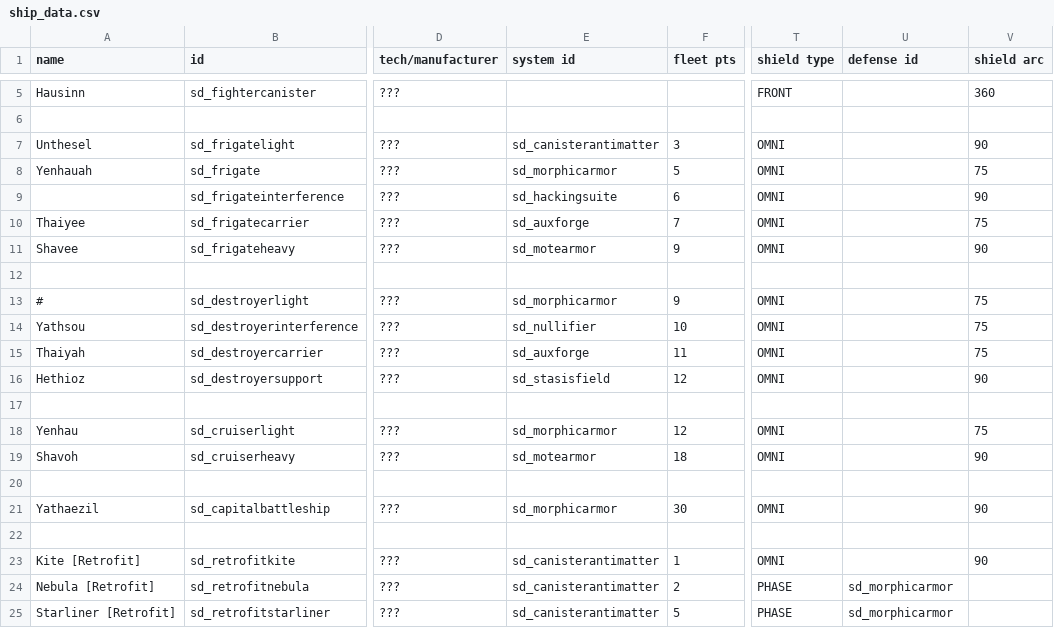
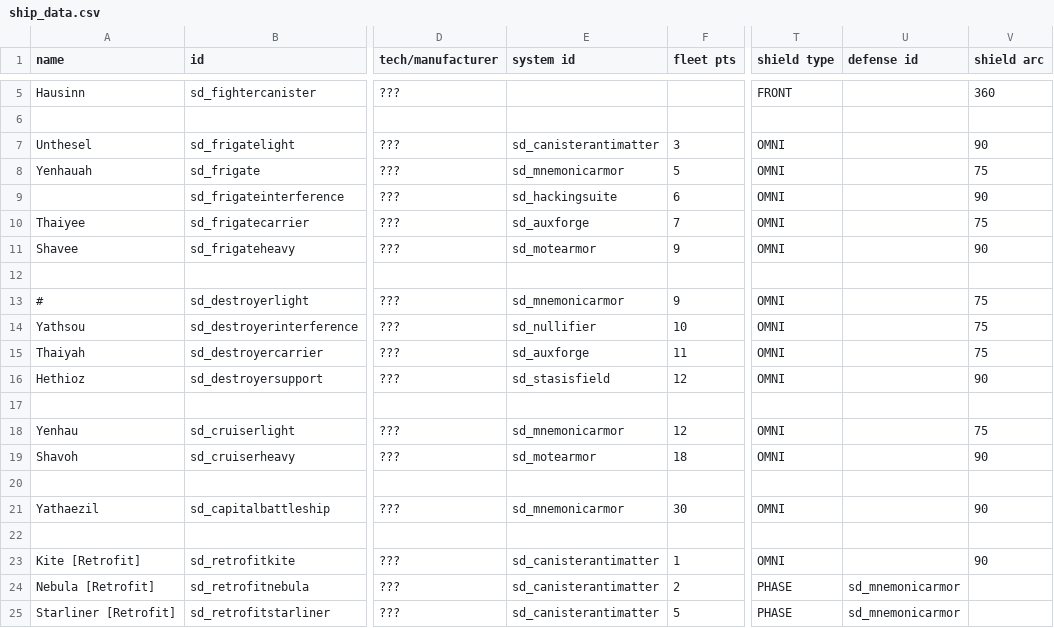
Before and after one commit to Sorrydough/Doughsector, a CSV file: data/hulls/ship_data.csv, drawn as a sheet; only a part is shown, gaps mark what is left out; the diff names each change by its address in the sheet, - before the commit and + after, or states it on an @@ line.

Commit message:
fix casting, recolor auxforge, fix grav lance behavior, rename morphic armor

```diff
--- a/data/hulls/ship_data.csv
+++ b/data/hulls/ship_data.csv
-E8 (system id): sd_morphicarmor
+E8 (system id): sd_mnemonicarmor
-E13 (system id): sd_morphicarmor
+E13 (system id): sd_mnemonicarmor
-E18 (system id): sd_morphicarmor
+E18 (system id): sd_mnemonicarmor
-E21 (system id): sd_morphicarmor
+E21 (system id): sd_mnemonicarmor
-U24:U25 (defense id): sd_morphicarmor
+U24:U25 (defense id): sd_mnemonicarmor
```
Also changed, not shown: data/shipsystems/ship_systems.csv, data/strings/descriptions.csv, 17 other files.
